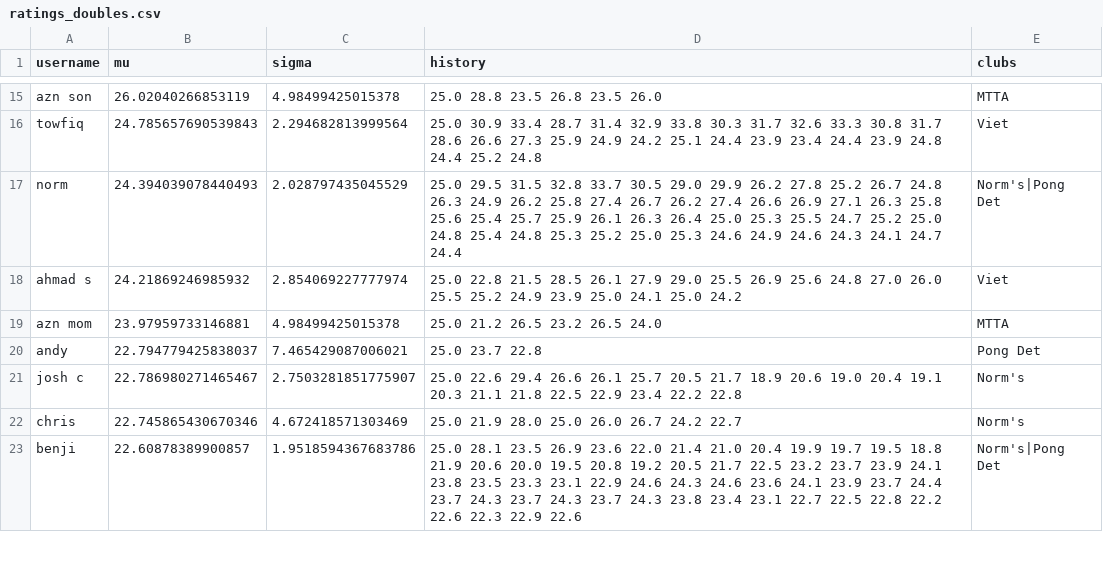
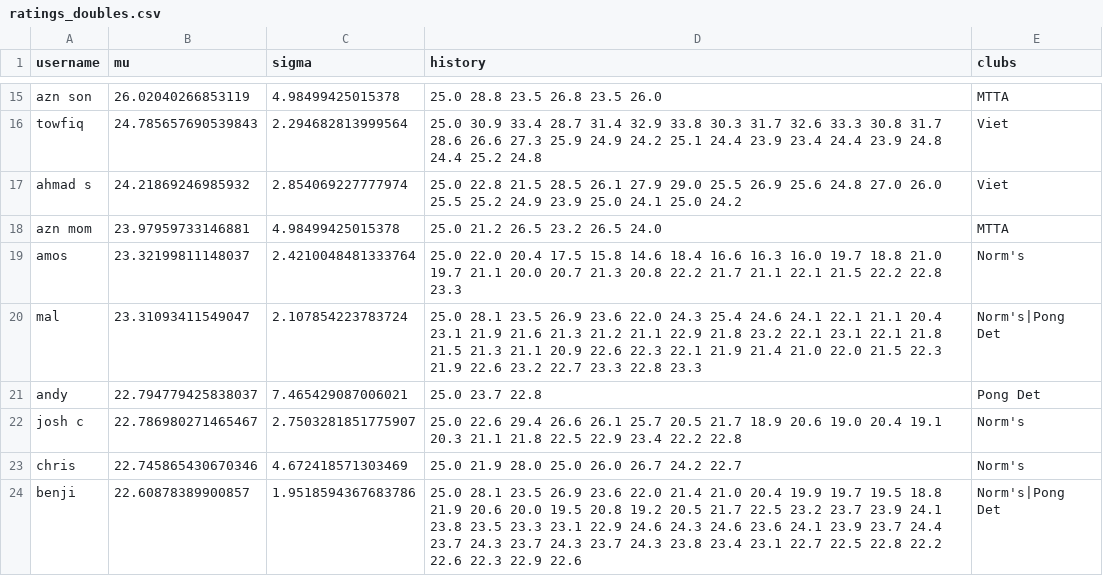
Before and after one commit to nutratech/pong_ratings, a CSV file: pong/data/ratings_doubles.csv, drawn as a sheet; only a part is shown, gaps mark what is left out; the diff covers the shown part only.

```diff
--- a/pong/data/ratings_doubles.csv
+++ b/pong/data/ratings_doubles.csv
@@ -16,5 +16,6 @@ azn son,26.02040266853119,4.98499425015378,25.0 28.8 23.5 26.8 23.5 26.0,MTTA
 towfiq,24.785657690539843,2.294682813999564,25.0 30.9 33.4 28.7 31.4 32.9 33.8 30.3 31.7 32.6 33.3 30.8 31.7 28.6 26.6 27.3 25.9 24.9 24.2 25.1 24.4 23.9 23.4 24.4 23.9 24.8 24.4 25.2 24.8,Viet
-norm,24.394039078440493,2.028797435045529,25.0 29.5 31.5 32.8 33.7 30.5 29.0 29.9 26.2 27.8 25.2 26.7 24.8 26.3 24.9 26.2 25.8 27.4 26.7 26.2 27.4 26.6 26.9 27.1 26.3 25.8 25.6 25.4 25.7 25.9 26.1 26.3 26.4 25.0 25.3 25.5 24.7 25.2 25.0 24.8 25.4 24.8 25.3 25.2 25.0 25.3 24.6 24.9 24.6 24.3 24.1 24.7 24.4,Norm's|Pong Det
 ahmad s,24.21869246985932,2.854069227777974,25.0 22.8 21.5 28.5 26.1 27.9 29.0 25.5 26.9 25.6 24.8 27.0 26.0 25.5 25.2 24.9 23.9 25.0 24.1 25.0 24.2,Viet
 azn mom,23.97959733146881,4.98499425015378,25.0 21.2 26.5 23.2 26.5 24.0,MTTA
+amos,23.32199811148037,2.4210048481333764,25.0 22.0 20.4 17.5 15.8 14.6 18.4 16.6 16.3 16.0 19.7 18.8 21.0 19.7 21.1 20.0 20.7 21.3 20.8 22.2 21.7 21.1 22.1 21.5 22.2 22.8 23.3,Norm's
+mal,23.31093411549047,2.107854223783724,25.0 28.1 23.5 26.9 23.6 22.0 24.3 25.4 24.6 24.1 22.1 21.1 20.4 23.1 21.9 21.6 21.3 21.2 21.1 22.9 21.8 23.2 22.1 23.1 22.1 21.8 21.5 21.3 21.1 20.9 22.6 22.3 22.1 21.9 21.4 21.0 22.0 21.5 22.3 21.9 22.6 23.2 22.7 23.3 22.8 23.3,Norm's|Pong Det
 andy,22.794779425838037,7.465429087006021,25.0 23.7 22.8,Pong Det
```
Also changed, not shown: 1 added row, 2 removed rows and 6 edited cells elsewhere in this file, pong/data/games_doubles.csv, pong/data/games_singles.csv, 1 other file.
